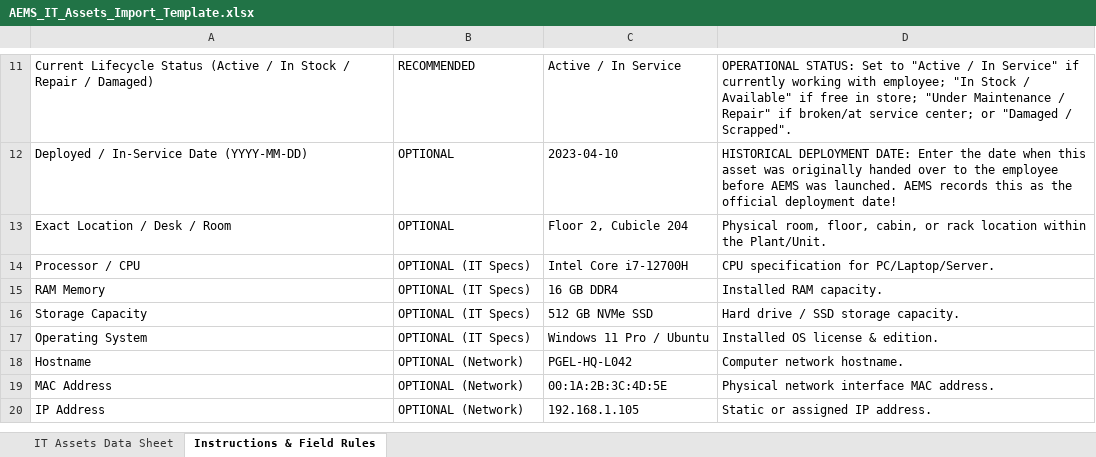
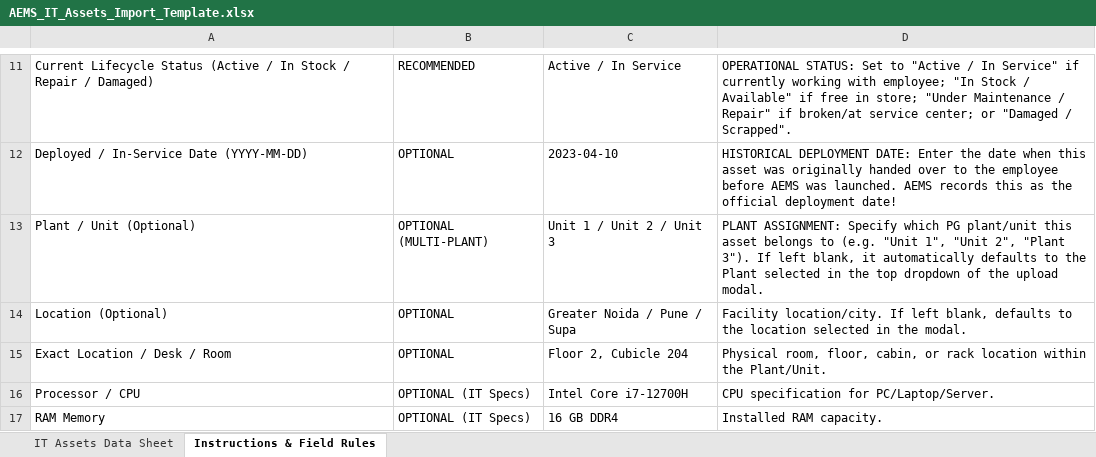
Before and after one commit to Kushagrash14/aems-noida, an Excel workbook: public/AEMS_IT_Assets_Import_Template.xlsx, sheet Instructions & Field Rules, drawn as a sheet; only a part is shown, gaps mark what is left out; the shorter side is filled out with more unchanged rows; values as stored, in another font and other column widths than the file's, no borders; the diff names each change by its address in the sheet, - before the commit and + after, or states it on an @@ line.

Commit message:
feat(importer): add row-level Plant and Location hierarchy support with Excel column

```diff
--- a/public/AEMS_IT_Assets_Import_Template.xlsx (sheet Instructions & Field Rules)
+++ b/public/AEMS_IT_Assets_Import_Template.xlsx (sheet Instructions & Field Rules)
+row 13: Plant / Unit (Optional) | OPTIONAL (MULTI-PLANT) | Unit 1 / Unit 2 / Unit 3 | PLANT ASSIGNMENT: Specify which PG plant/unit this asset belongs to (e.g. "Unit 1", "Unit 2", "Plant 3"). If left blank, it automatically defaults to the Plant selected in the top dropdown of the upload modal.
+row 14: Location (Optional) | OPTIONAL | Greater Noida / Pune / Supa | Facility location/city. If left blank, defaults to the location selected in the modal.
```
Also changed, not shown: sheet IT Assets Data Sheet, 2 other files.
